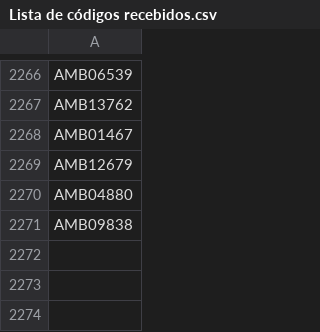
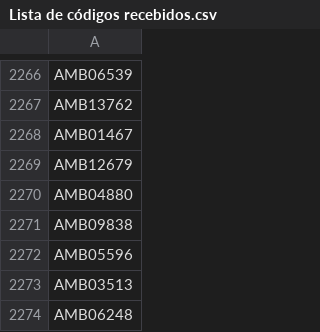
Before and after one commit to infoamb/Pesquisa-AMB, a CSV file: Lista de códigos recebidos.csv, drawn as a sheet; only a part is shown, gaps mark what is left out; the diff names each change by its address in the sheet, - before the commit and + after, or states it on an @@ line.

Commit message:
Adicionando 3 códigos aos 2271 existentes. 2274
Códigos entregues em mãos pelo Clisthenes.

```diff
--- a/Lista de códigos recebidos.csv
+++ b/Lista de códigos recebidos.csv
+row 2272: AMB05596
+row 2273: AMB03513
+row 2274: AMB06248
```
